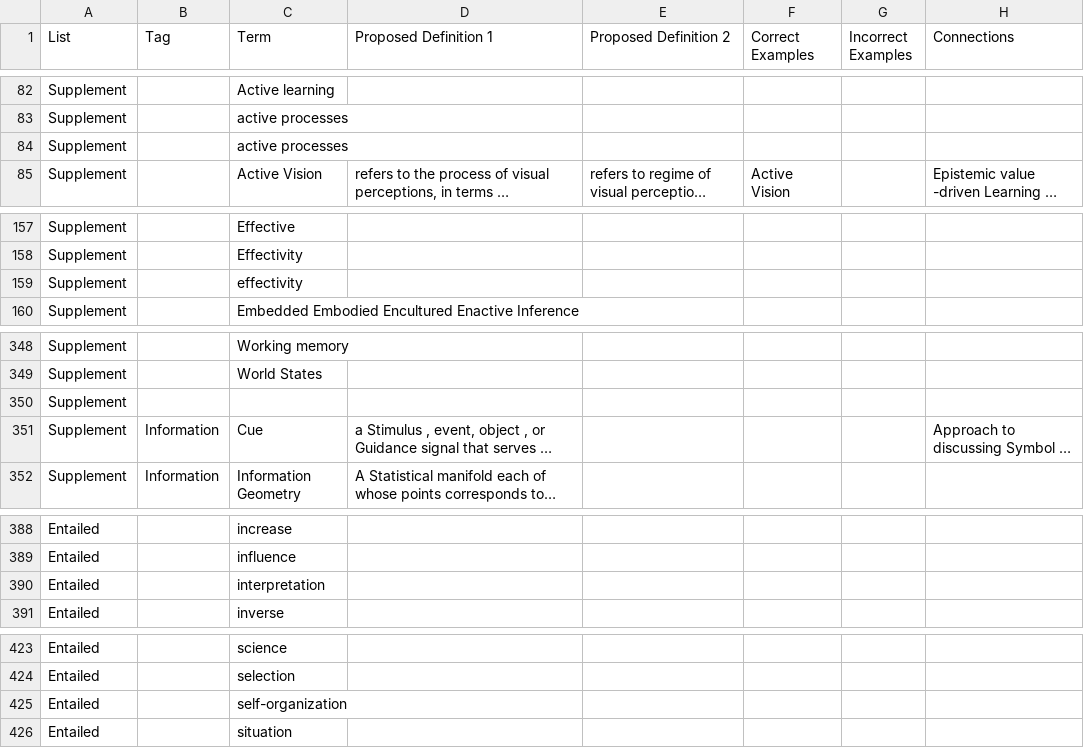
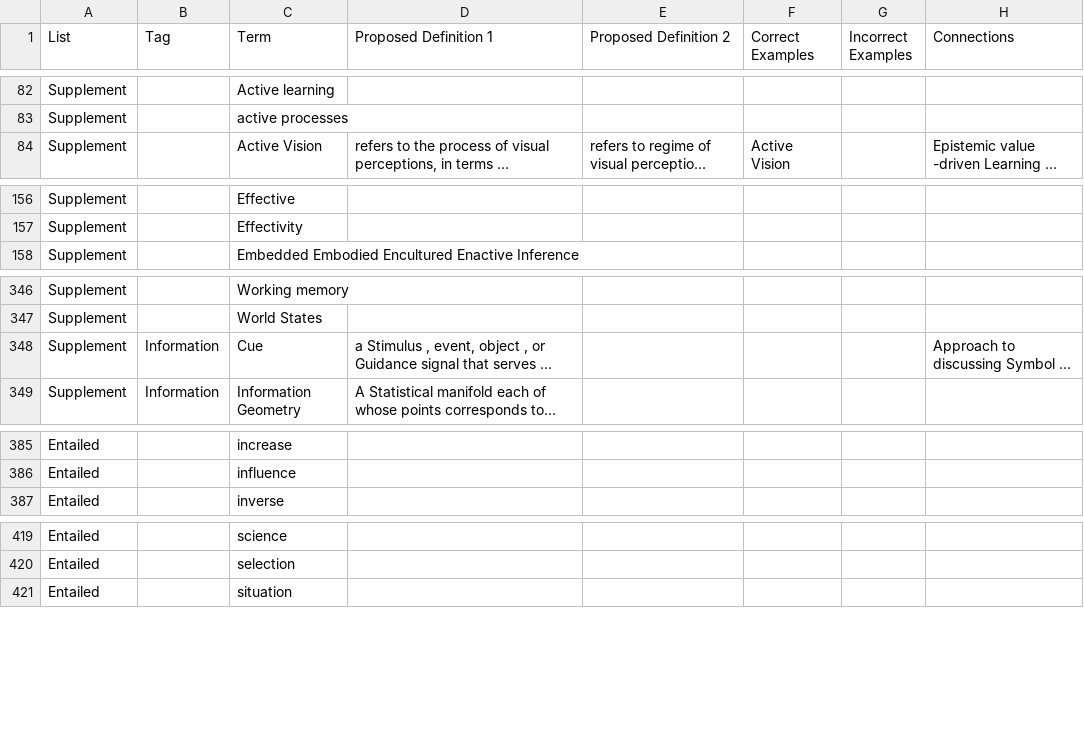
Before and after one commit to ActiveInferenceInstitute/Active_Inference_Ontology, a CSV file: Ontology_v5_May_25_2023.csv, drawn as a sheet; only a part is shown, gaps mark what is left out; long unchanged cells end in …; the diff names each change by its address in the sheet, - before the commit and + after, or states it on an @@ line.

```diff
--- a/Ontology_v5_May_25_2023.csv
+++ b/Ontology_v5_May_25_2023.csv
-row 84: Supplement |  | active processes
-row 159: Supplement |  | effectivity
-row 350: Supplement
-row 390: Entailed |  | interpretation
-row 425: Entailed |  | self-organization
```
Also changed, not shown: 23 other files.
